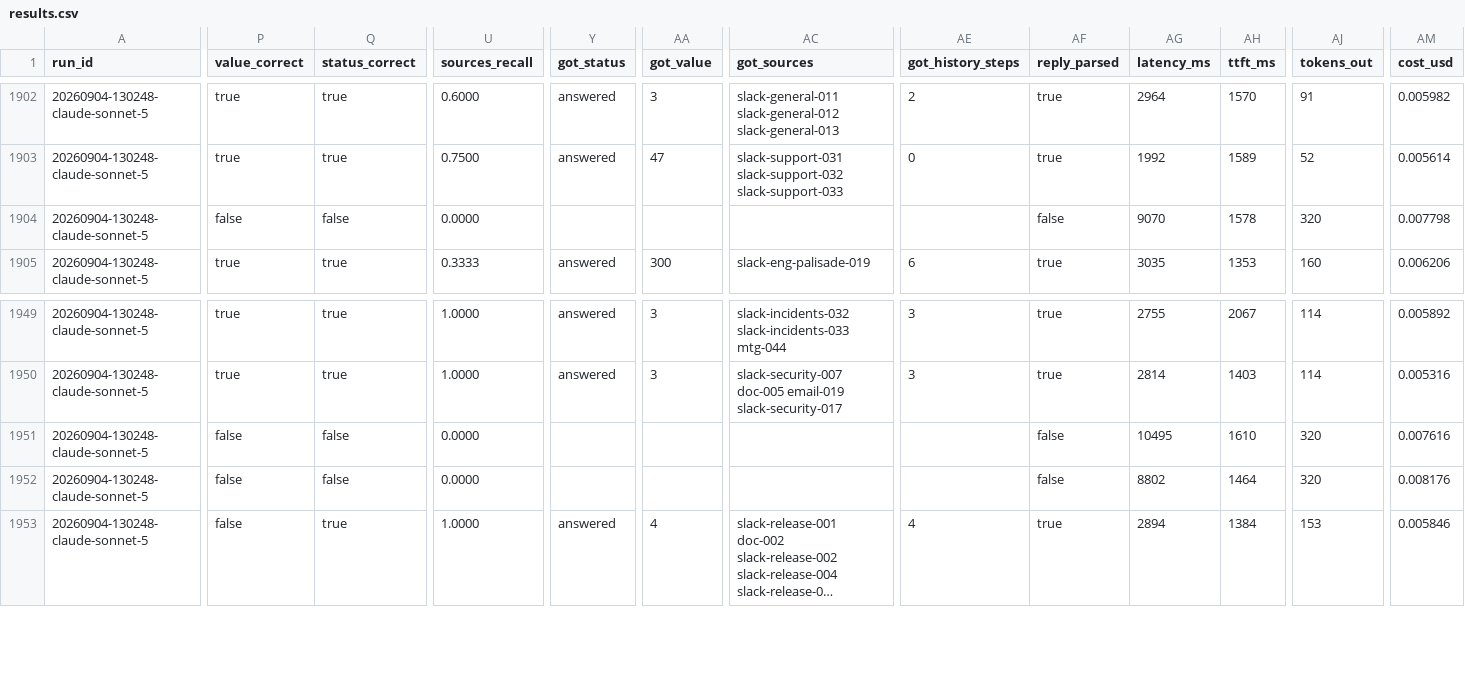
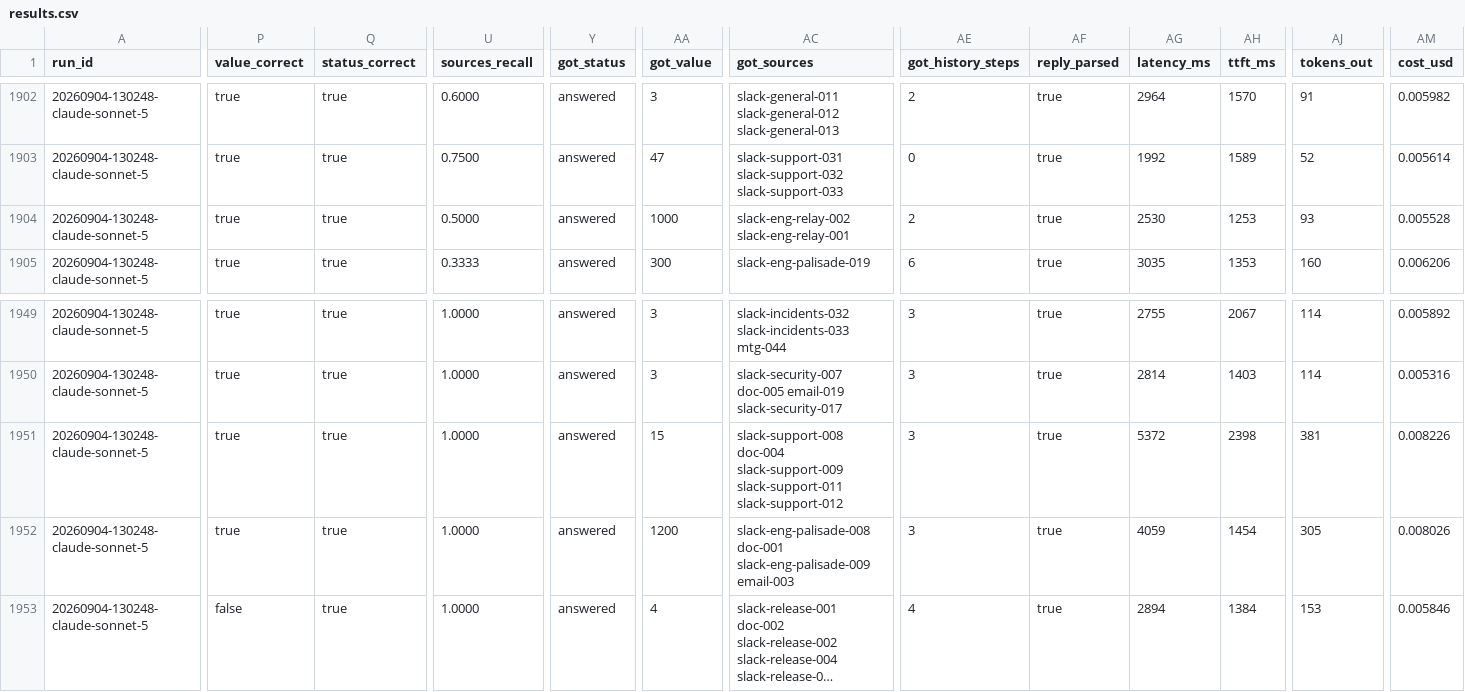
Before and after one commit to imfabiokeller/retrieval-bench, a CSV file: results/v1/results.csv, drawn as a sheet; only a part is shown, gaps mark what is left out; long unchanged cells end in …; the diff covers the shown part only; the diff names each change by its address in the sheet, - before the commit and + after, or states it on an @@ line.

```diff
--- a/results/v1/results.csv
+++ b/results/v1/results.csv
-P1904 (value_correct): false
+P1904 (value_correct): true
-Q1904 (status_correct): false
+Q1904 (status_correct): true
-U1904 (sources_recall): 0.0000
+U1904 (sources_recall): 0.5000
-Y1904 (got_status): (empty)
+Y1904 (got_status): answered
-AA1904 (got_value): (empty)
+AA1904 (got_value): 1000
-AC1904 (got_sources): (empty)
+AC1904 (got_sources): slack-eng-relay-002 slack-eng-relay-001
-AE1904 (got_history_steps): (empty)
+AE1904 (got_history_steps): 2
-AF1904 (reply_parsed): false
+AF1904 (reply_parsed): true
-AG1904 (latency_ms): 9070
+AG1904 (latency_ms): 2530
-AH1904 (ttft_ms): 1578
+AH1904 (ttft_ms): 1253
-AJ1904 (tokens_out): 320
+AJ1904 (tokens_out): 93
-AM1904 (cost_usd): 0.007798
+AM1904 (cost_usd): 0.005528
-P1951:P1952 (value_correct): false
+P1951:P1952 (value_correct): true
-Q1951:Q1952 (status_correct): false
+Q1951:Q1952 (status_correct): true
-U1951:U1952 (sources_recall): 0.0000
+U1951:U1952 (sources_recall): 1.0000
-Y1951:Y1952 (got_status): (empty)
+Y1951:Y1952 (got_status): answered
-AA1951 (got_value): (empty)
+AA1951 (got_value): 15
-AC1951 (got_sources): (empty)
+AC1951 (got_sources): slack-support-008 doc-004 slack-support-009 slack-support-011 slack-support-012
-AE1951:AE1952 (got_history_steps): (empty)
+AE1951:AE1952 (got_history_steps): 3
-AF1951:AF1952 (reply_parsed): false
+AF1951:AF1952 (reply_parsed): true
-AG1951 (latency_ms): 10495
+AG1951 (latency_ms): 5372
-AH1951 (ttft_ms): 1610
+AH1951 (ttft_ms): 2398
-AJ1951 (tokens_out): 320
+AJ1951 (tokens_out): 381
-AM1951 (cost_usd): 0.007616
+AM1951 (cost_usd): 0.008226
-AA1952 (got_value): (empty)
+AA1952 (got_value): 1200
-AC1952 (got_sources): (empty)
+AC1952 (got_sources): slack-eng-palisade-008 doc-001 slack-eng-palisade-009 email-003
-AG1952 (latency_ms): 8802
+AG1952 (latency_ms): 4059
-AH1952 (ttft_ms): 1464
+AH1952 (ttft_ms): 1454
-AJ1952 (tokens_out): 320
+AJ1952 (tokens_out): 305
-AM1952 (cost_usd): 0.008176
+AM1952 (cost_usd): 0.008026
```
Also changed, not shown: 121 edited cells elsewhere in this file, 5 other files.
